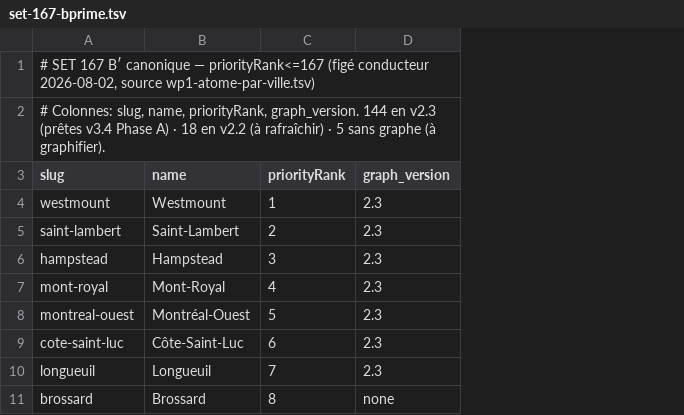
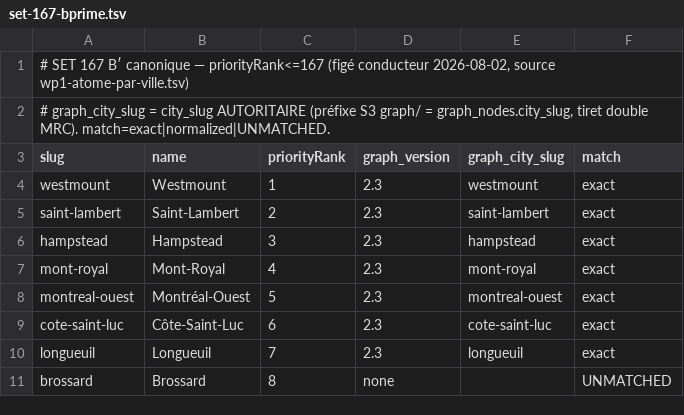
Before and after one commit to rhanka/radar-immobilier, a TSV file: docs/spec/reports/set-167-bprime.tsv, drawn as a sheet; only a part is shown; the diff names each change by its address in the sheet, - before the commit and + after, or states it on an @@ line.

Commit message:
fix(167): colonne graph_city_slug autoritaire (join recette/geo) + script réconciliation
Les slugs wp1 (tiret simple) ne joignent pas graph_nodes.city_slug (tiret
double MRC, apostrophes repliées). Ajoute graph_city_slug (préfixe S3 graph/
= city_slug autoritaire) : 155 exact + 7 normalized + 5 UNMATCHED (les 5 sans
graphe). Débloque le join recette (126→162 villes joignables) et geo/architect.
Script: reconcile-167-slugs.ts (read-only, S3).

```diff
--- a/docs/spec/reports/set-167-bprime.tsv
+++ b/docs/spec/reports/set-167-bprime.tsv
+column E (graph_city_slug), rows 4-10: westmount | saint-lambert | hampstead | mont-royal | montreal-ouest | cote-saint-luc | longueuil
+column F (match), rows 4-11: exact | exact | exact | exact | exact | exact | exact | UNMATCHED
-A2 (slug): # Colonnes: slug, name, priorityRank, graph_version. 144 en v2.3 (prêtes v3.4 Phase A) · 18 en v2.2 (à rafraîchir) · 5 sans graphe (à graphifier).
+A2 (slug): # graph_city_slug = city_slug AUTORITAIRE (préfixe S3 graph/ = graph_nodes.city_slug, tiret double MRC). match=exact|normalized|UNMATCHED.
```
Also changed, not shown: 1 other file.
